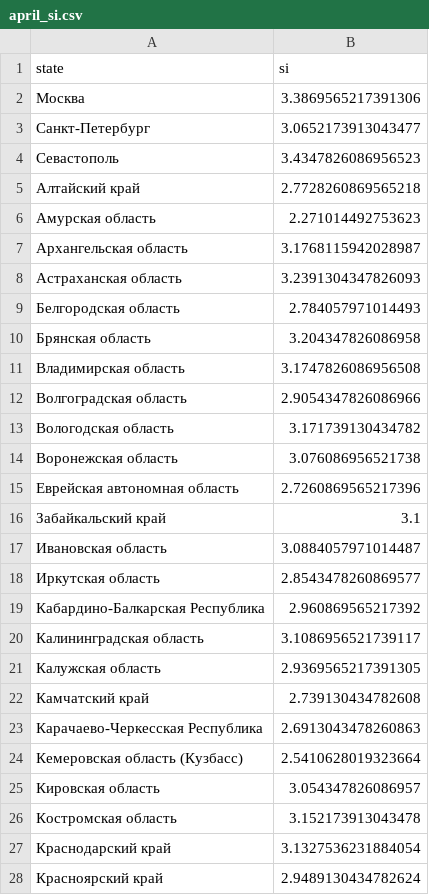
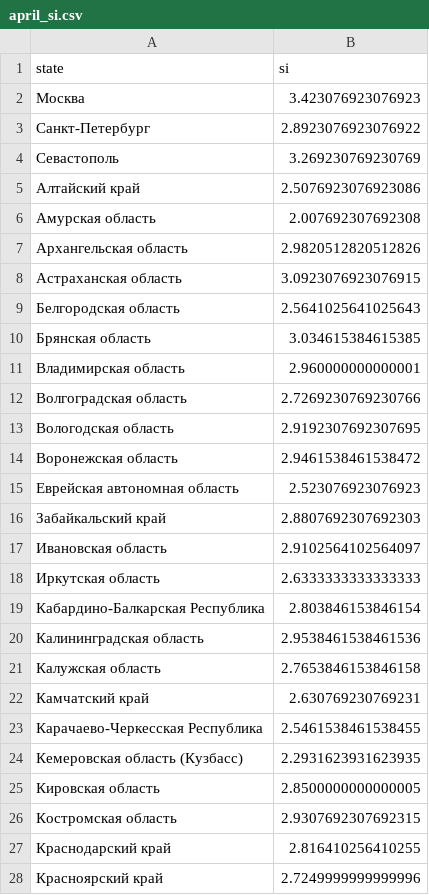
Before and after one commit to PrikhozhdenkoES/covid-19, a CSV file: april_si.csv, drawn as a sheet; only a part is shown; the diff covers the shown part only.

```diff
--- a/april_si.csv
+++ b/april_si.csv
@@ -1,28 +1,28 @@
 "state","si"
-Москва,3.3869565217391306
-Санкт-Петербург,3.0652173913043477
-Севастополь,3.4347826086956523
-Алтайский край,2.7728260869565218
-Амурская область,2.271014492753623
-Архангельская область,3.1768115942028987
-Астраханская область,3.2391304347826093
-Белгородская область,2.784057971014493
-Брянская область,3.204347826086958
-Владимирская область,3.1747826086956508
-Волгоградская область,2.9054347826086966
-Вологодская область,3.171739130434782
-Воронежская область,3.076086956521738
-Еврейская автономная область,2.7260869565217396
-Забайкальский край,3.1
-Ивановская область,3.0884057971014487
-Иркутская область,2.8543478260869577
-Кабардино-Балкарская Республика,2.960869565217392
-Калининградская область,3.1086956521739117
-Калужская область,2.9369565217391305
-Камчатский край,2.739130434782608
-Карачаево-Черкесская Республика,2.6913043478260863
-Кемеровская область (Кузбасс),2.5410628019323664
-Кировская область,3.054347826086957
-Костромская область,3.152173913043478
-Краснодарский край,3.1327536231884054
-Красноярский край,2.9489130434782624
+Москва,3.423076923076923
+Санкт-Петербург,2.8923076923076922
+Севастополь,3.269230769230769
+Алтайский край,2.5076923076923086
+Амурская область,2.007692307692308
+Архангельская область,2.9820512820512826
+Астраханская область,3.0923076923076915
+Белгородская область,2.5641025641025643
+Брянская область,3.034615384615385
+Владимирская область,2.960000000000001
+Волгоградская область,2.7269230769230766
+Вологодская область,2.9192307692307695
+Воронежская область,2.9461538461538472
+Еврейская автономная область,2.523076923076923
+Забайкальский край,2.8807692307692303
+Ивановская область,2.9102564102564097
+Иркутская область,2.6333333333333333
+Кабардино-Балкарская Республика,2.803846153846154
+Калининградская область,2.9538461538461536
+Калужская область,2.7653846153846158
+Камчатский край,2.630769230769231
+Карачаево-Черкесская Республика,2.5461538461538455
+Кемеровская область (Кузбасс),2.2931623931623935
+Кировская область,2.8500000000000005
+Костромская область,2.9307692307692315
+Краснодарский край,2.816410256410255
+Красноярский край,2.7249999999999996
```
Also changed, not shown: 56 edited cells elsewhere in this file, rus_daily.csv, 1 other file.
